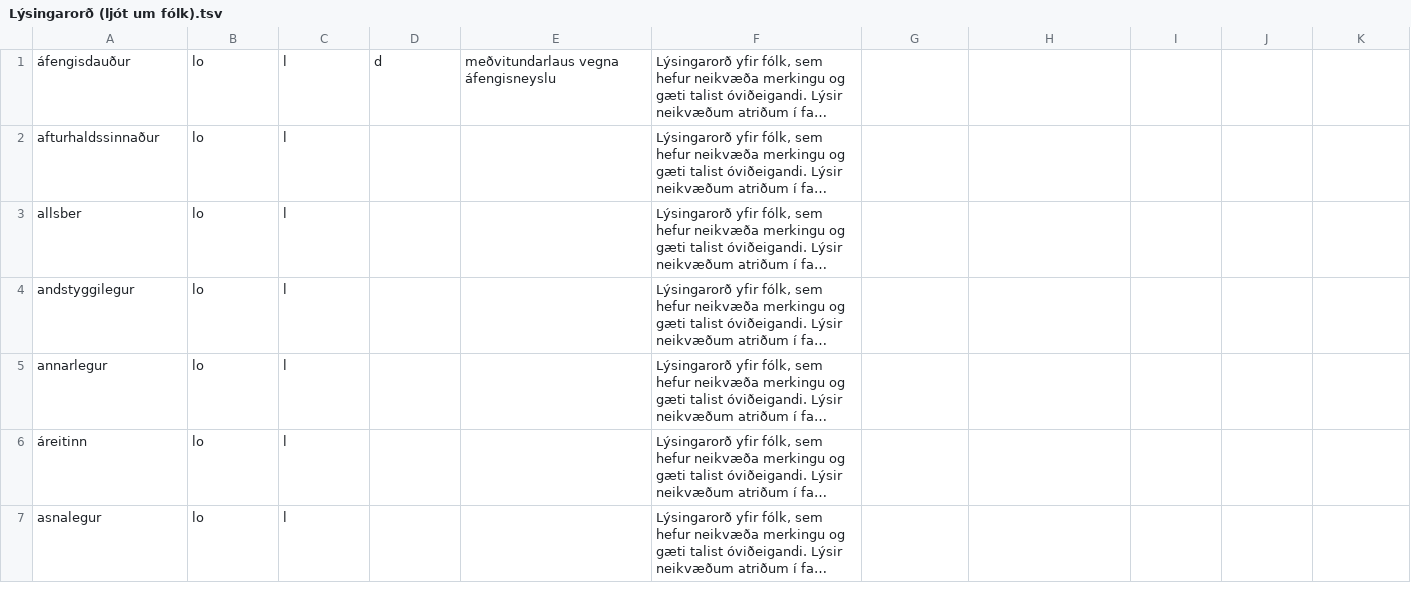
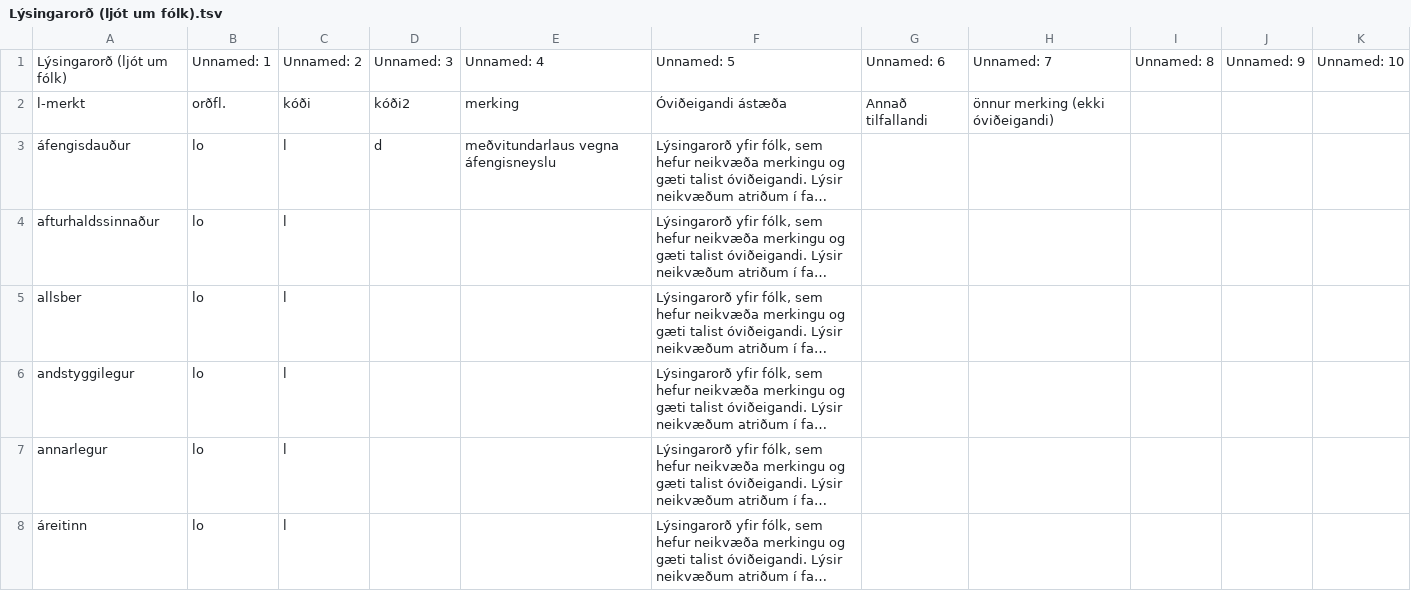
Before and after one commit to antonkarl/iceTaboo, a TSV file: Ovideigandi_ord_flokkar_excel/Lýsingarorð (ljót um fólk).tsv, drawn as a sheet; only a part is shown; the shorter side is filled out with more unchanged rows; long unchanged cells end in …; the diff names each change by its address in the sheet, - before the commit and + after, or states it on an @@ line.

```diff
--- a/Ovideigandi_ord_flokkar_excel/Lýsingarorð (ljót um fólk).tsv
+++ b/Ovideigandi_ord_flokkar_excel/Lýsingarorð (ljót um fólk).tsv
+row 1: Lýsingarorð (ljót um fólk) | Unnamed: 1 | Unnamed: 2 | Unnamed: 3 | Unnamed: 4 | Unnamed: 5 | Unnamed: 6 | Unnamed: 7 | Unnamed: 8 | Unnamed: 9 | Unnamed: 10
+row 2: l-merkt | orðfl. | kóði | kóði2 | merking | Óviðeigandi ástæða | Annað tilfallandi | önnur merking (ekki óviðeigandi)
```
Also changed, not shown: Ovideigandi_ord_flokkar_excel/Blótsyrði.tsv, Ovideigandi_ord_flokkar_excel/Ekki óviðeigandi.tsv, 23 other files.
